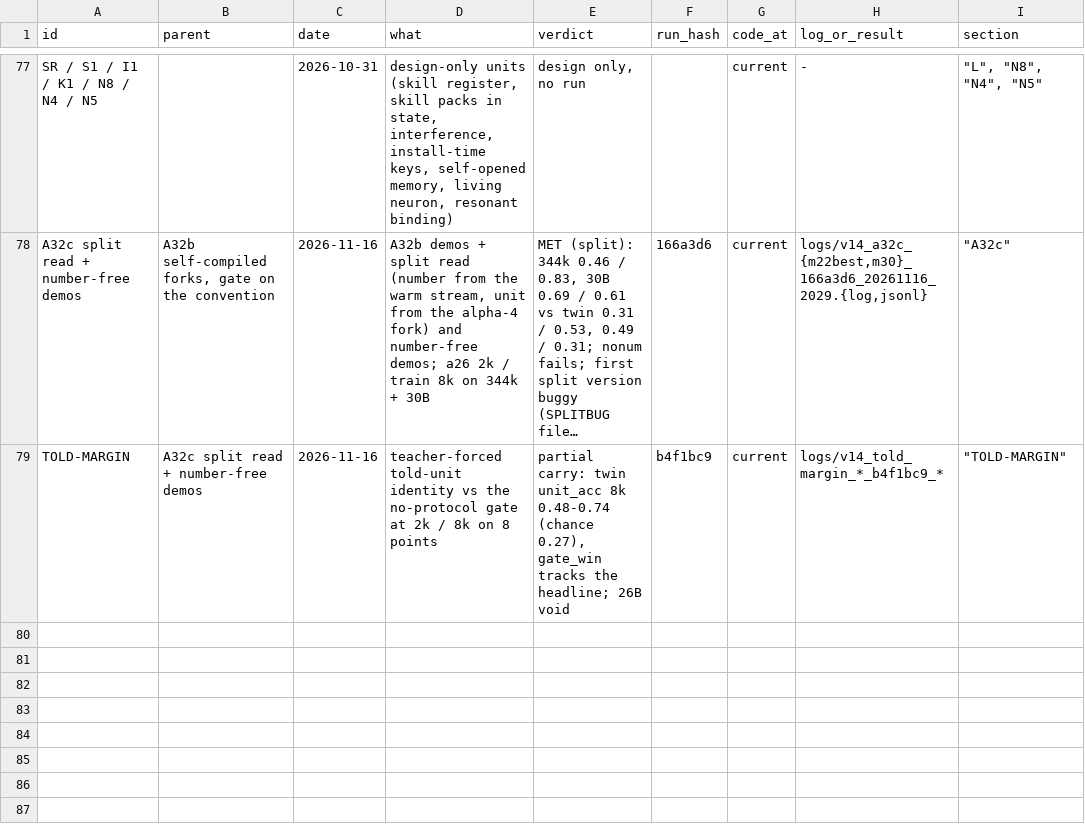
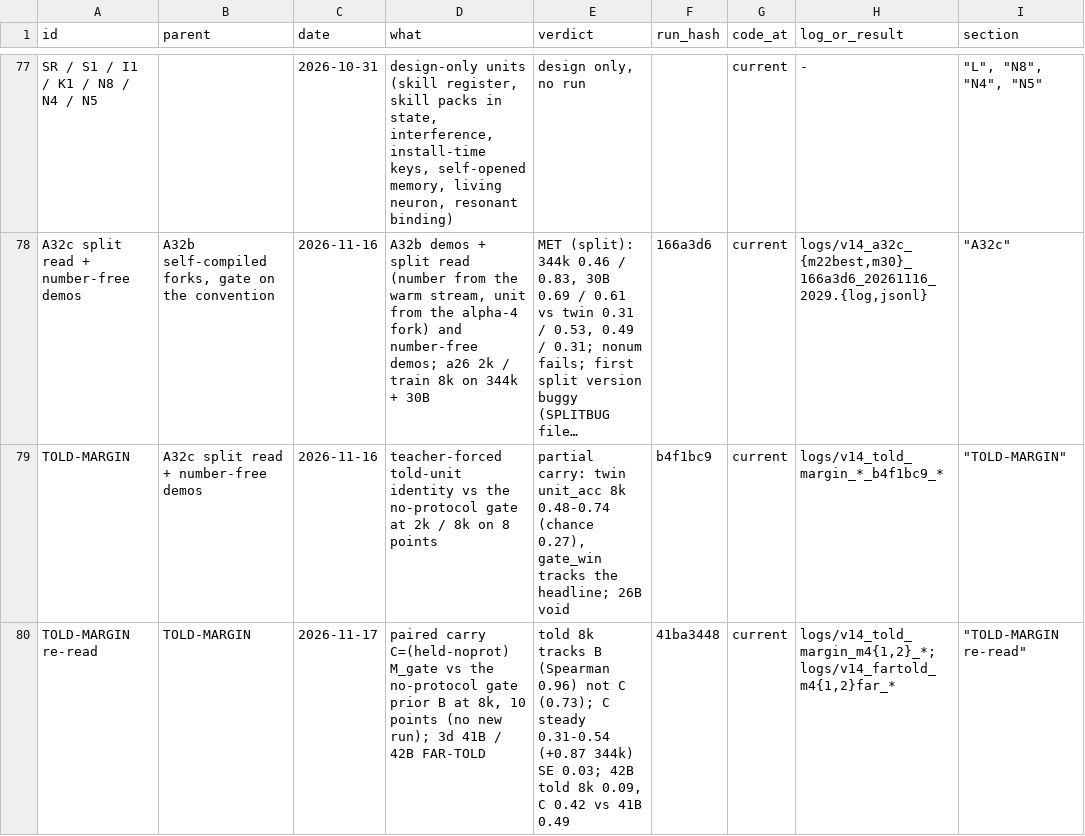
Before and after one commit to gowrav-vishwakarma/qllm2, a TSV file: v14/EXPERIMENT_LINEAGE.tsv, drawn as a sheet; only a part is shown, gaps mark what is left out; long unchanged cells end in …; the diff names each change by its address in the sheet, - before the commit and + after, or states it on an @@ line.

Commit message:
FAR-TOLD 3d 41B / 42B + TOLD-MARGIN re-read: told 8k 0.35 -> 0.09 (bare 45 -> 71); the paired carry C=(held-noprot) M_gate is steady (0.49 -> 0.42 nats, SE 0.03) while the no-protocol '.' prior B fell (-2.60 -> -4.79). Across 10 points told 8k tracks B (Spearman 0.96), not C (0.73). Proposed 3d readout on C. EUREKA entry. Logs (all jsonl whole: 400 / 200 lines). Docs + logs only

```diff
--- a/v14/EXPERIMENT_LINEAGE.tsv
+++ b/v14/EXPERIMENT_LINEAGE.tsv
+row 80: TOLD-MARGIN re-read | TOLD-MARGIN | 2026-11-17 | paired carry C=(held-noprot) M_gate vs the no-protocol gate prior B at 8k, 10 points (no new run); 3d 41B / 42B FAR-TOLD | told 8k tracks B (Spearman 0.96) not C (0.73); C steady 0.31-0.54 (+0.87 344k) SE 0.03; 42B told 8k 0.09, C 0.42 vs 41B 0.49 | 41ba3448 | current | logs/v14_told_margin_m4{1,2}_*; logs/v14_fartold_m4{1,2}far_* | "TOLD-MARGIN re-read"
```
Also changed, not shown: 19 other files.
